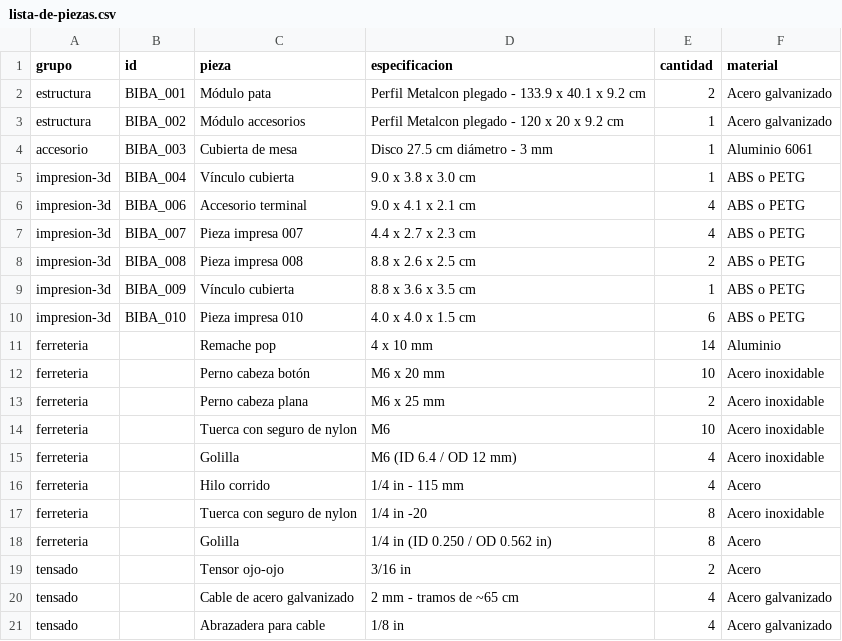
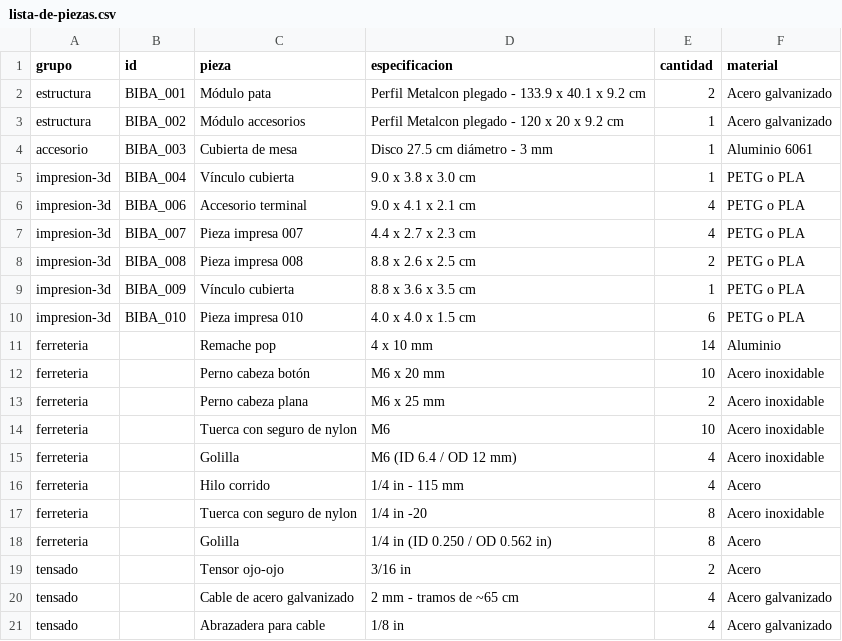
Before and after one commit to form4tic/banca-1, a CSV file: piezas/lista-de-piezas.csv, drawn as a sheet.

Commit message:
Piezas impresas: PETG o PLA

```diff
--- a/piezas/lista-de-piezas.csv
+++ b/piezas/lista-de-piezas.csv
@@ -4,8 +4,8 @@ estructura,BIBA_002,Módulo accesorios,Perfil Metalcon plegado - 120 x 20 x 9.2
 accesorio,BIBA_003,Cubierta de mesa,Disco 27.5 cm diámetro - 3 mm,1,Aluminio 6061
-impresion-3d,BIBA_004,Vínculo cubierta,9.0 x 3.8 x 3.0 cm,1,ABS o PETG
-impresion-3d,BIBA_006,Accesorio terminal,9.0 x 4.1 x 2.1 cm,4,ABS o PETG
-impresion-3d,BIBA_007,Pieza impresa 007,4.4 x 2.7 x 2.3 cm,4,ABS o PETG
-impresion-3d,BIBA_008,Pieza impresa 008,8.8 x 2.6 x 2.5 cm,2,ABS o PETG
-impresion-3d,BIBA_009,Vínculo cubierta,8.8 x 3.6 x 3.5 cm,1,ABS o PETG
-impresion-3d,BIBA_010,Pieza impresa 010,4.0 x 4.0 x 1.5 cm,6,ABS o PETG
+impresion-3d,BIBA_004,Vínculo cubierta,9.0 x 3.8 x 3.0 cm,1,PETG o PLA
+impresion-3d,BIBA_006,Accesorio terminal,9.0 x 4.1 x 2.1 cm,4,PETG o PLA
+impresion-3d,BIBA_007,Pieza impresa 007,4.4 x 2.7 x 2.3 cm,4,PETG o PLA
+impresion-3d,BIBA_008,Pieza impresa 008,8.8 x 2.6 x 2.5 cm,2,PETG o PLA
+impresion-3d,BIBA_009,Vínculo cubierta,8.8 x 3.6 x 3.5 cm,1,PETG o PLA
+impresion-3d,BIBA_010,Pieza impresa 010,4.0 x 4.0 x 1.5 cm,6,PETG o PLA
 ferreteria,,Remache pop,4 x 10 mm,14,Aluminio
```
Also changed, not shown: 1 other file.
